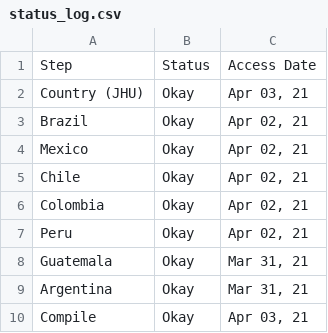
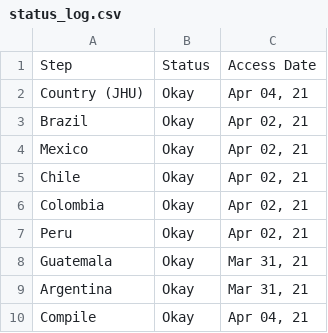
Before and after one commit to Drexel-UHC/salurbal_covid_dashboard, a CSV file: Clean/status_log.csv, drawn as a sheet.

```diff
--- a/Clean/status_log.csv
+++ b/Clean/status_log.csv
@@ -1,3 +1,3 @@
 Step,Status,Access Date
-Country (JHU),Okay,"Apr 03, 21"
+Country (JHU),Okay,"Apr 04, 21"
 Brazil,Okay,"Apr 02, 21"
@@ -9,2 +9,2 @@ Guatemala,Okay,"Mar 31, 21"
 Argentina,Okay,"Mar 31, 21"
-Compile,Okay,"Apr 03, 21"
+Compile,Okay,"Apr 04, 21"
```
Also changed, not shown: Data/status_log.csv, 5 other files.
